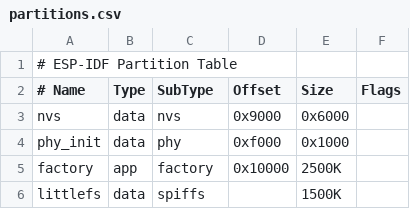
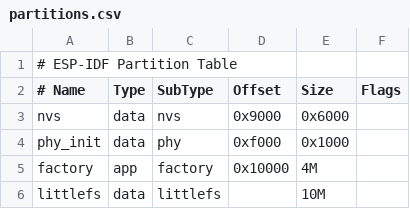
Before and after one commit to BunnySakura/EspNanoTool, a CSV file: partitions.csv, drawn as a sheet; the diff names each change by its address in the sheet, - before the commit and + after, or states it on an @@ line.

```diff
--- a/partitions.csv
+++ b/partitions.csv
-E5 (Size): 2500K
+E5 (Size): 4M
-C6 (SubType): spiffs
+C6 (SubType): littlefs
-E6 (Size): 1500K
+E6 (Size): 10M
```
Also changed, not shown: 6 other files.
